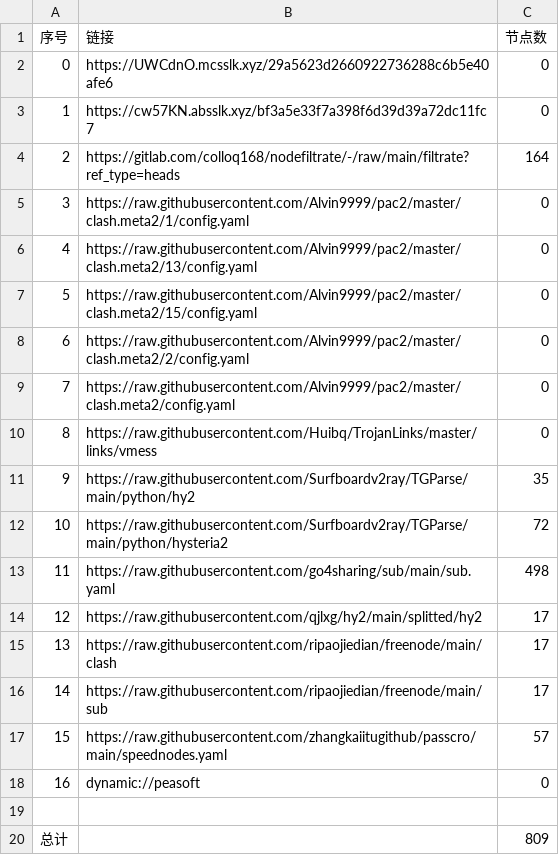
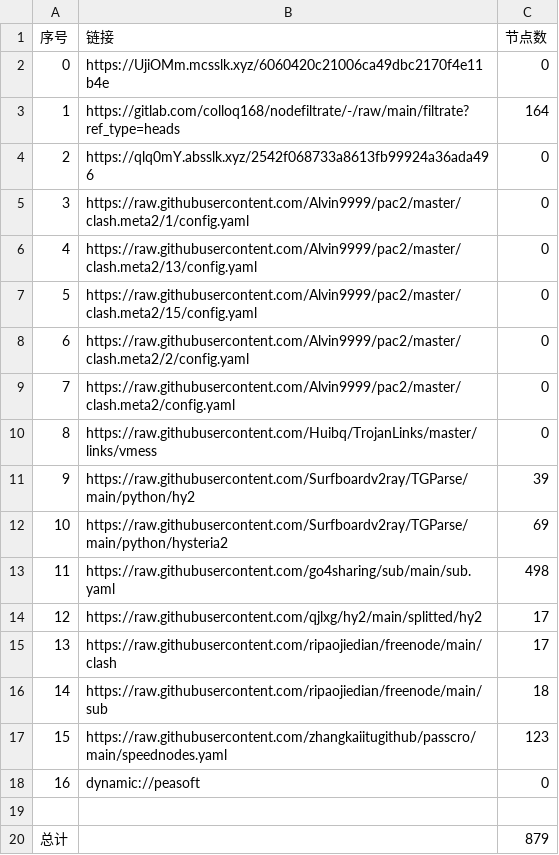
Before and after one commit to weg2025/AutoSearchPublicNodes, a CSV file: list_result.csv, drawn as a sheet.

```diff
--- a/list_result.csv
+++ b/list_result.csv
@@ -1,5 +1,5 @@
 序号,链接,节点数
-0,https://UWCdnO.mcsslk.xyz/29a5623d2660922736288c6b5e40afe6,0
-1,https://cw57KN.absslk.xyz/bf3a5e33f7a398f6d39d39a72dc11fc7,0
-2,https://gitlab.com/colloq168/nodefiltrate/-/raw/main/filtrate?ref_type=heads,164
+0,https://UjiOMm.mcsslk.xyz/6060420c21006ca49dbc2170f4e11b4e,0
+1,https://gitlab.com/colloq168/nodefiltrate/-/raw/main/filtrate?ref_type=heads,164
+2,https://qlq0mY.absslk.xyz/2542f068733a8613fb99924a36ada496,0
 3,https://raw.githubusercontent.com/Alvin9999/pac2/master/clash.meta2/1/config.yaml,0
@@ -10,4 +10,4 @@
 8,https://raw.githubusercontent.com/Huibq/TrojanLinks/master/links/vmess,0
-9,https://raw.githubusercontent.com/Surfboardv2ray/TGParse/main/python/hy2,35
-10,https://raw.githubusercontent.com/Surfboardv2ray/TGParse/main/python/hysteria2,72
+9,https://raw.githubusercontent.com/Surfboardv2ray/TGParse/main/python/hy2,39
+10,https://raw.githubusercontent.com/Surfboardv2ray/TGParse/main/python/hysteria2,69
 11,https://raw.githubusercontent.com/go4sharing/sub/main/sub.yaml,498
@@ -15,6 +15,6 @@
 13,https://raw.githubusercontent.com/ripaojiedian/freenode/main/clash,17
-14,https://raw.githubusercontent.com/ripaojiedian/freenode/main/sub,17
-15,https://raw.githubusercontent.com/zhangkaiitugithub/passcro/main/speednodes.yaml,57
+14,https://raw.githubusercontent.com/ripaojiedian/freenode/main/sub,18
+15,https://raw.githubusercontent.com/zhangkaiitugithub/passcro/main/speednodes.yaml,123
 16,dynamic://peasoft,0
 
-总计,,809
+总计,,879
```
Also changed, not shown: 25 other files.
